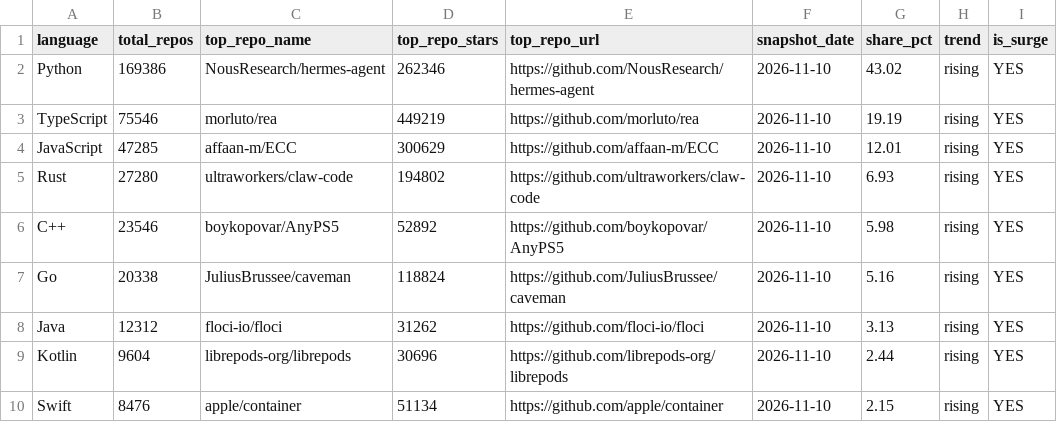
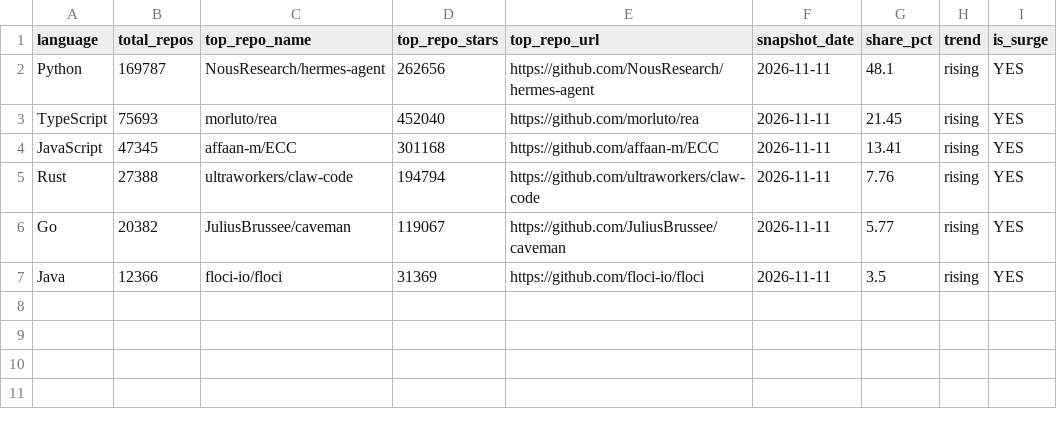
Before and after one commit to GhalaAlsulami/github-trends-observatory, a CSV file: data/analysis.csv, drawn as a sheet.

```diff
--- a/data/analysis.csv
+++ b/data/analysis.csv
@@ -1,10 +1,7 @@
 language,total_repos,top_repo_name,top_repo_stars,top_repo_url,snapshot_date,share_pct,trend,is_surge
-Python,169386,NousResearch/hermes-agent,262346,https://github.com/NousResearch/hermes-agent,2026-11-10,43.02,rising,YES
-TypeScript,75546,morluto/rea,449219,https://github.com/morluto/rea,2026-11-10,19.19,rising,YES
-JavaScript,47285,affaan-m/ECC,300629,https://github.com/affaan-m/ECC,2026-11-10,12.01,rising,YES
-Rust,27280,ultraworkers/claw-code,194802,https://github.com/ultraworkers/claw-code,2026-11-10,6.93,rising,YES
-C++,23546,boykopovar/AnyPS5,52892,https://github.com/boykopovar/AnyPS5,2026-11-10,5.98,rising,YES
-Go,20338,JuliusBrussee/caveman,118824,https://github.com/JuliusBrussee/caveman,2026-11-10,5.16,rising,YES
-Java,12312,floci-io/floci,31262,https://github.com/floci-io/floci,2026-11-10,3.13,rising,YES
-Kotlin,9604,librepods-org/librepods,30696,https://github.com/librepods-org/librepods,2026-11-10,2.44,rising,YES
-Swift,8476,apple/container,51134,https://github.com/apple/container,2026-11-10,2.15,rising,YES
+Python,169787,NousResearch/hermes-agent,262656,https://github.com/NousResearch/hermes-agent,2026-11-11,48.1,rising,YES
+TypeScript,75693,morluto/rea,452040,https://github.com/morluto/rea,2026-11-11,21.45,rising,YES
+JavaScript,47345,affaan-m/ECC,301168,https://github.com/affaan-m/ECC,2026-11-11,13.41,rising,YES
+Rust,27388,ultraworkers/claw-code,194794,https://github.com/ultraworkers/claw-code,2026-11-11,7.76,rising,YES
+Go,20382,JuliusBrussee/caveman,119067,https://github.com/JuliusBrussee/caveman,2026-11-11,5.77,rising,YES
+Java,12366,floci-io/floci,31369,https://github.com/floci-io/floci,2026-11-11,3.5,rising,YES
```
Also changed, not shown: data/snapshots.csv.
